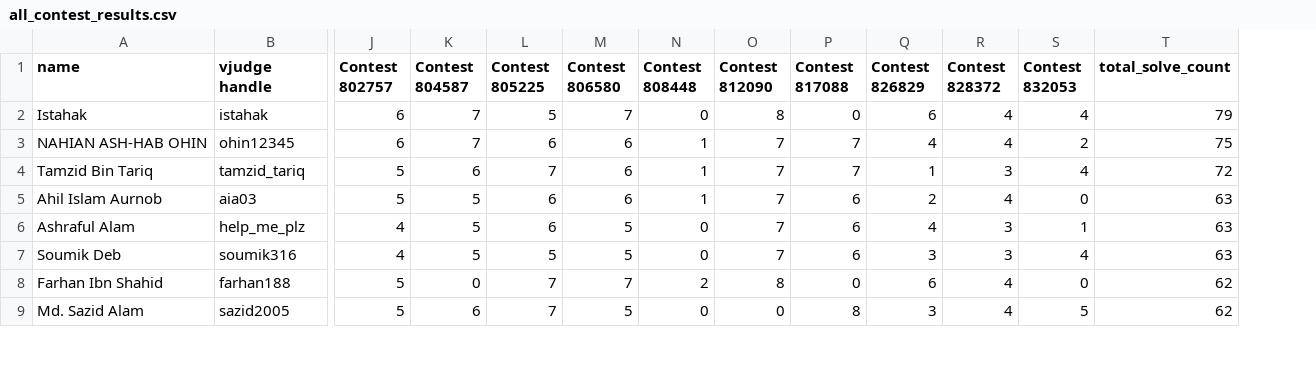
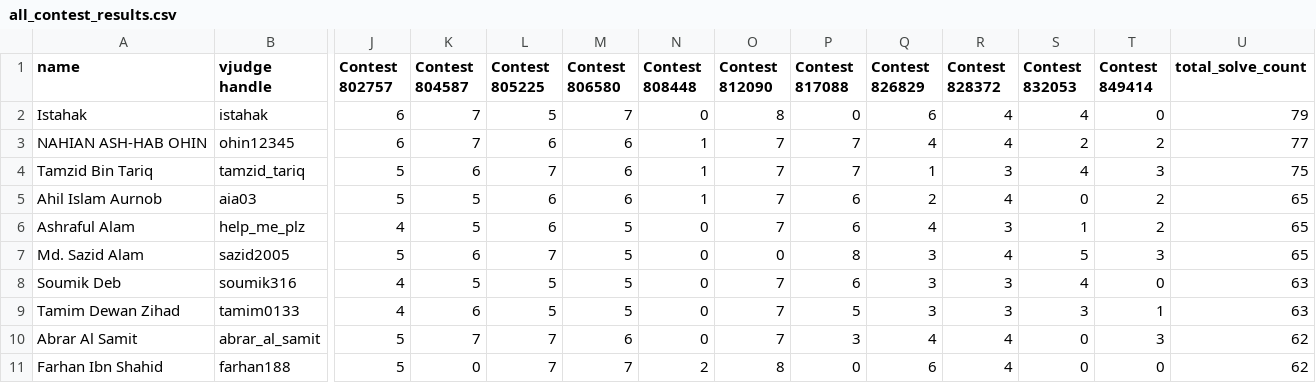
Before and after one commit to aheel03/TFC-data, a CSV file: all_contest_results.csv, drawn as a sheet; only a part is shown, gaps mark what is left out; removed rows and columns are numbered as before the commit, all else as after; rows hold the shown columns only; the diff covers the shown part only; the diff names each change by its address in the sheet, - before the commit and + after, or states it on an @@ line.

```diff
--- a/all_contest_results.csv
+++ b/all_contest_results.csv
+column T (Contest 849414), rows 2-6: 0 | 2 | 3 | 2 | 2; row 8: 0; row 11: 0
-U3 (total_solve_count): 75
+U3 (total_solve_count): 77
-U4 (total_solve_count): 72
+U4 (total_solve_count): 75
-U5:U6 (total_solve_count): 63
+U5:U6 (total_solve_count): 65
+row 7: Md. Sazid Alam | sazid2005 | 5 | 6 | 7 | 5 | 0 | 0 | 8 | 3 | 4 | 5 | 3 | 65
+row 9: Tamim Dewan Zihad | tamim0133 | 4 | 6 | 5 | 5 | 0 | 7 | 5 | 3 | 3 | 3 | 1 | 63
+row 10: Abrar Al Samit | abrar_al_samit | 5 | 7 | 7 | 6 | 0 | 7 | 3 | 4 | 4 | 0 | 3 | 62
-row 9: Md. Sazid Alam | sazid2005 | 5 | 6 | 7 | 5 | 0 | 0 | 8 | 3 | 4 | 5 | 62
```
Also changed, not shown: 2 added rows, 2 removed rows and 5 edited cells elsewhere in this file, main_leaderboard_results.csv, unweighted_leaderboard_results.csv, 2 other files.
